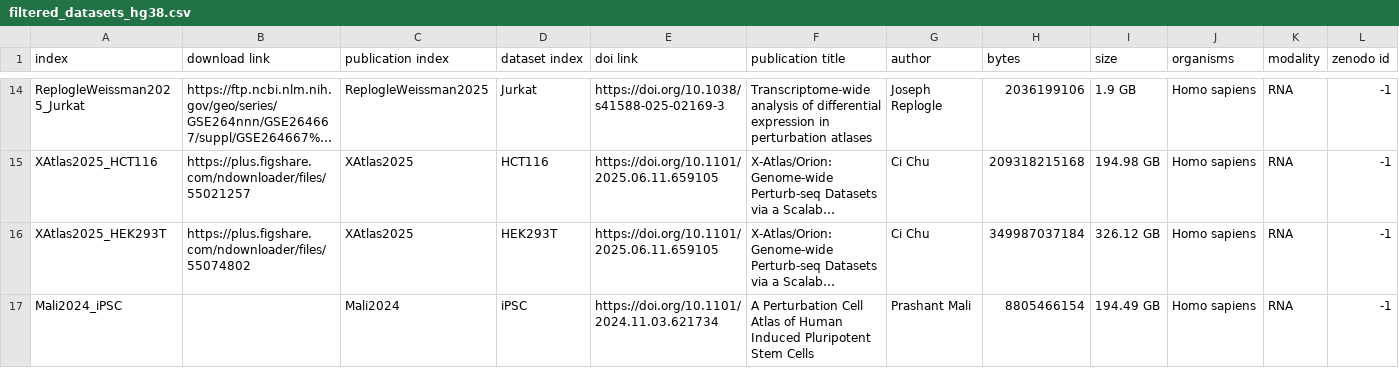
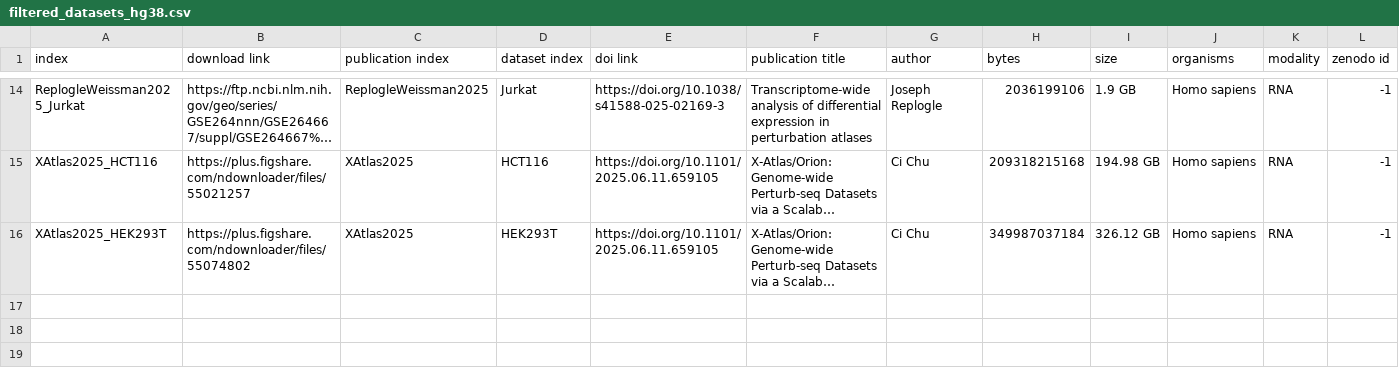
Before and after one commit to GoyalLab/Expert-data, a CSV file: resources/datasets/meta/filtered_datasets_hg38.csv, drawn as a sheet; only a part is shown, gaps mark what is left out; long unchanged cells end in …; rows hold the shown columns only; the diff names each change by its address in the sheet, - before the commit and + after, or states it on an @@ line.

```diff
--- a/resources/datasets/meta/filtered_datasets_hg38.csv
+++ b/resources/datasets/meta/filtered_datasets_hg38.csv
-row 17: Mali2024_iPSC |  | Mali2024 | iPSC | https://doi.org/10.1101/2024.11.03.621734 | A Perturbation Cell Atlas of Human Induced Pluripotent Stem Cells | Prashant Mali | 8805466154 | 194.49 GB | Homo sapiens | RNA | -1
```
Also changed, not shown: resources/datasets/meta/testing.csv, resources/datasets/meta/training.csv, 2 other files.
